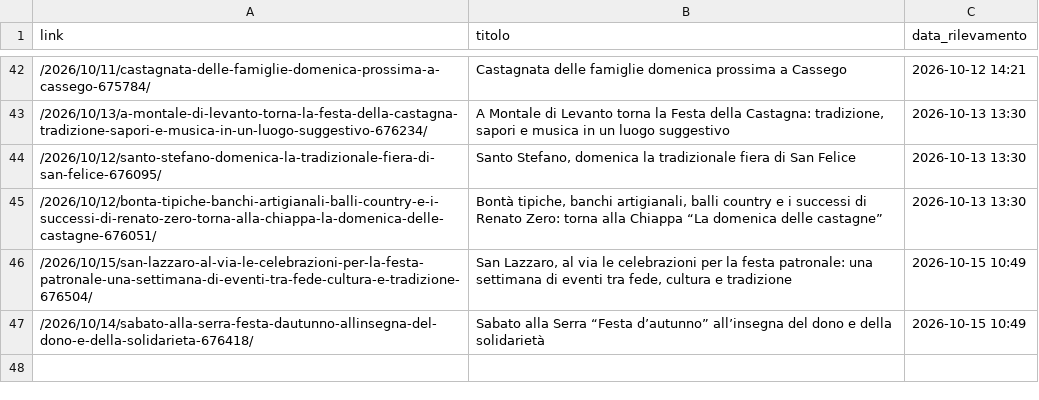
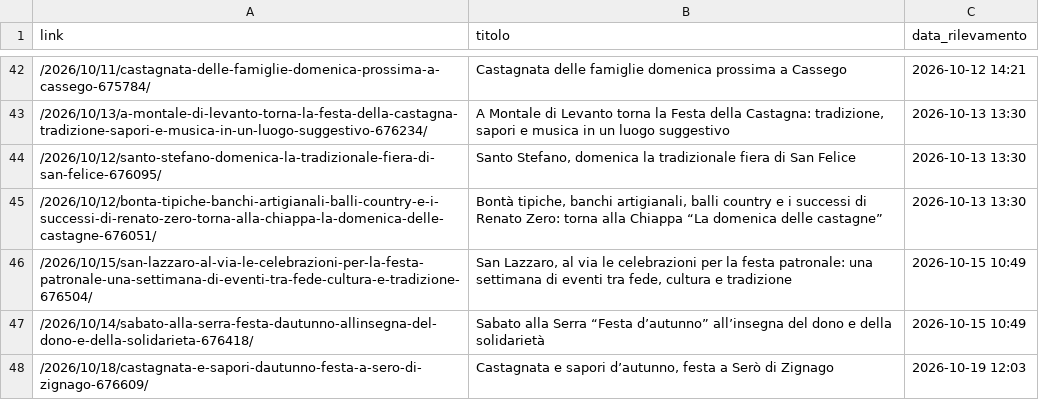
Before and after one commit to fraser1979-del/spezia_events_scraper, a CSV file: eventi_registrati.csv, drawn as a sheet; only a part is shown, gaps mark what is left out; the diff names each change by its address in the sheet, - before the commit and + after, or states it on an @@ line.

```diff
--- a/eventi_registrati.csv
+++ b/eventi_registrati.csv
+row 48: /2026/10/18/castagnata-e-sapori-dautunno-festa-a-sero-di-zignago-676609/ | Castagnata e sapori d’autunno, festa a Serò di Zignago | 2026-10-19 12:03
```
